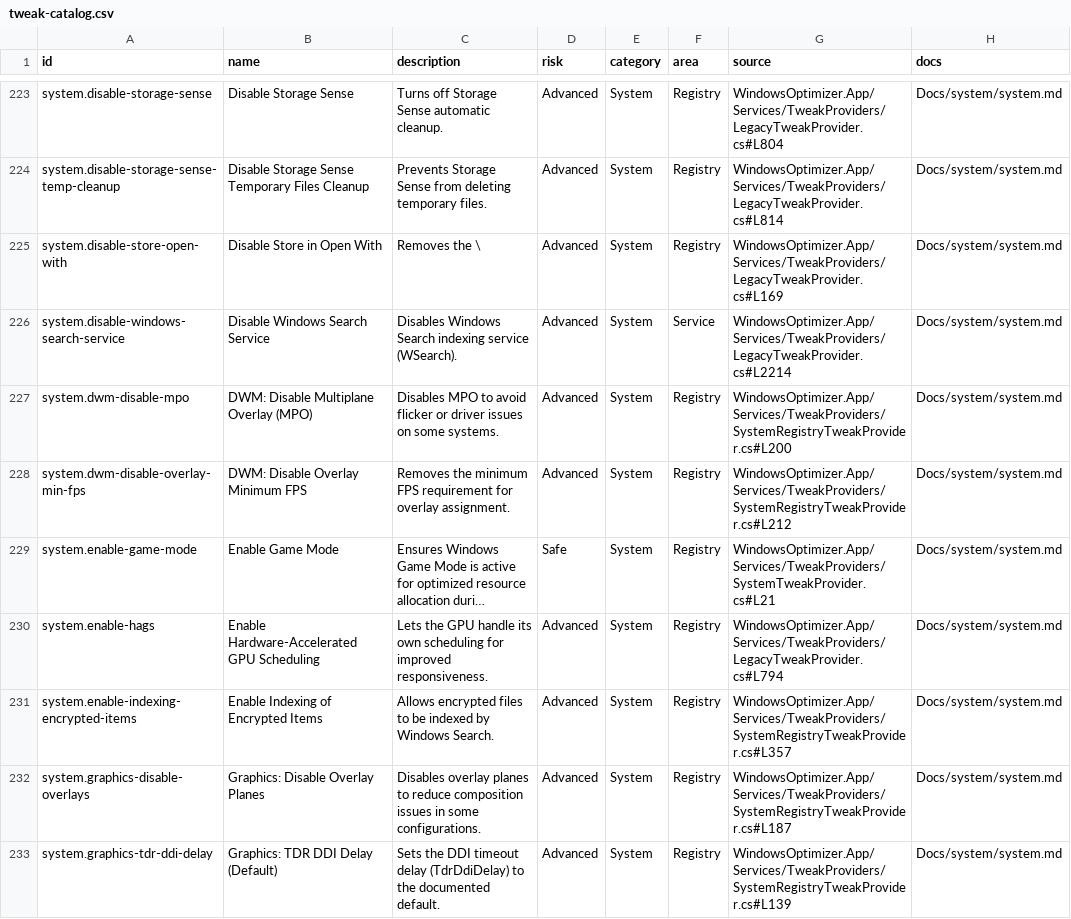
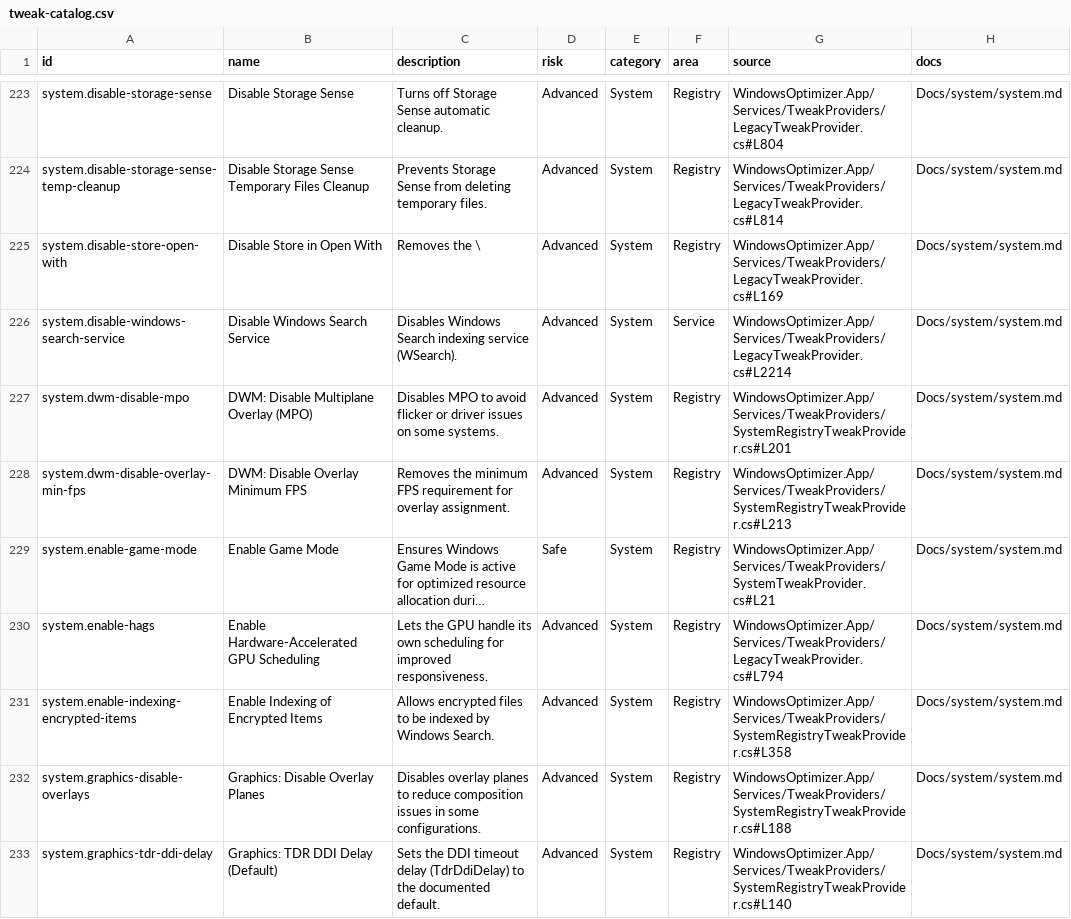
Before and after one commit to siklone/RegProbe, a CSV file: Docs/tweaks/tweak-catalog.csv, drawn as a sheet; only a part is shown, gaps mark what is left out; long unchanged cells end in …; the diff covers the shown part only; the diff names each change by its address in the sheet, - before the commit and + after, or states it on an @@ line.

```diff
--- a/Docs/tweaks/tweak-catalog.csv
+++ b/Docs/tweaks/tweak-catalog.csv
-G227 (source): WindowsOptimizer.App/Services/TweakProviders/SystemRegistryTweakProvider.cs#L200
+G227 (source): WindowsOptimizer.App/Services/TweakProviders/SystemRegistryTweakProvider.cs#L201
-G228 (source): WindowsOptimizer.App/Services/TweakProviders/SystemRegistryTweakProvider.cs#L212
+G228 (source): WindowsOptimizer.App/Services/TweakProviders/SystemRegistryTweakProvider.cs#L213
-G231 (source): WindowsOptimizer.App/Services/TweakProviders/SystemRegistryTweakProvider.cs#L357
+G231 (source): WindowsOptimizer.App/Services/TweakProviders/SystemRegistryTweakProvider.cs#L358
-G232 (source): WindowsOptimizer.App/Services/TweakProviders/SystemRegistryTweakProvider.cs#L187
+G232 (source): WindowsOptimizer.App/Services/TweakProviders/SystemRegistryTweakProvider.cs#L188
-G233 (source): WindowsOptimizer.App/Services/TweakProviders/SystemRegistryTweakProvider.cs#L139
+G233 (source): WindowsOptimizer.App/Services/TweakProviders/SystemRegistryTweakProvider.cs#L140
```
Also changed, not shown: 28 edited cells elsewhere in this file, Docs/tweaks/tweak-test-template.csv, 5 other files.
